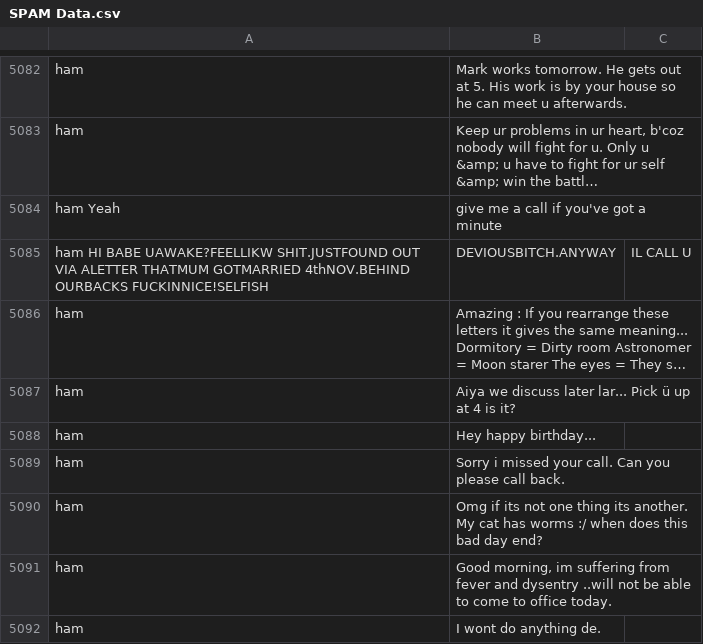
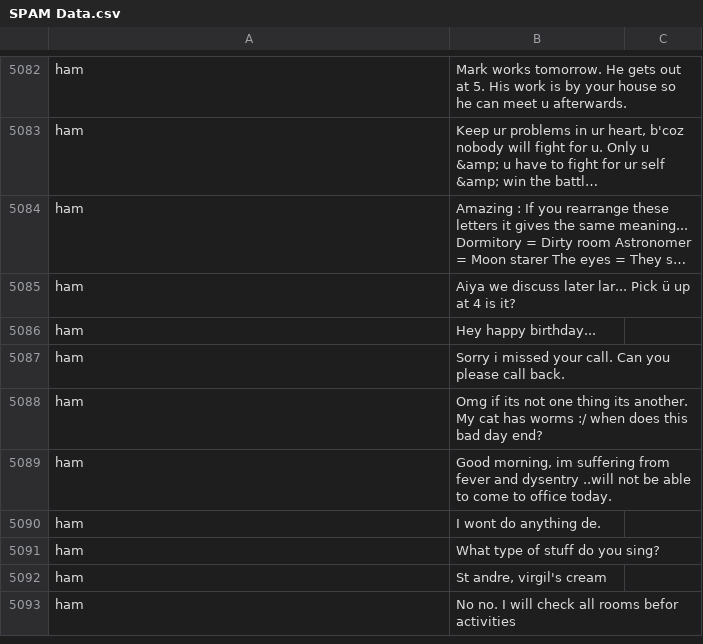
Before and after one commit to rjsoriano1990/Project4, a CSV file: test1/test1/SPAM Data.csv (was Data/SPAM Data.csv), drawn as a sheet; only a part is shown, gaps mark what is left out; the shorter side is filled out with more unchanged rows; long unchanged cells end in …; the diff names each change by its address in the sheet, - before the commit and + after, or states it on an @@ line.

```diff
--- a/Data/SPAM Data.csv
+++ b/test1/test1/SPAM Data.csv
-row 5084: ham Yeah | give me a call if you've got a minute
-row 5085: ham HI BABE UAWAKE?FEELLIKW SHIT.JUSTFOUND OUT VIA ALETTER THATMUM GOTMARRIED 4thNOV.BEHIND OURBACKS FUCKINNICE!SELFISH | DEVIOUSBITCH.ANYWAY | IL CALL U
```
Also changed, not shown: 9 other files.
